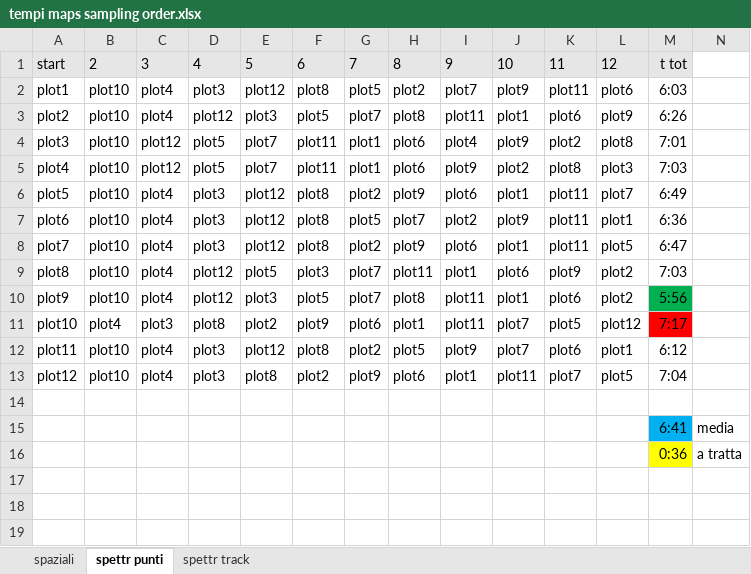
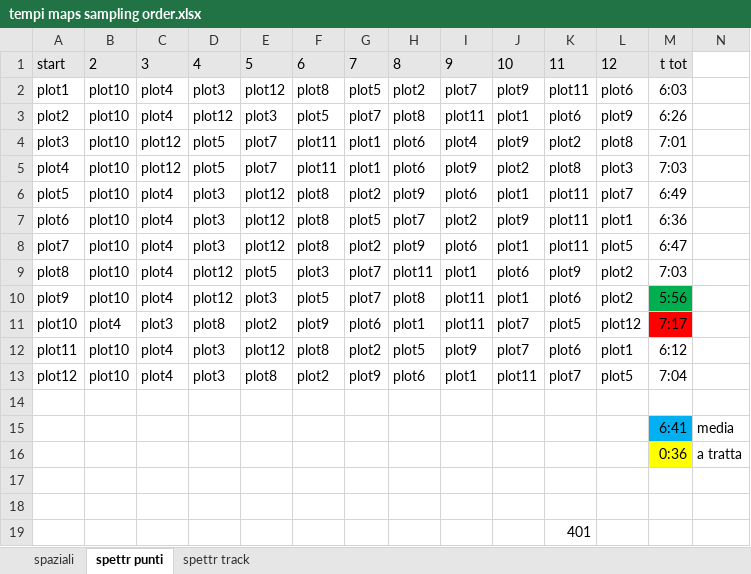
Before and after one commit to interacquas/Optmised-sampling, an Excel workbook: tempi maps sampling order.xlsx, sheet spettr punti, drawn as a sheet; values as stored, in another font and other column widths than the file's, no borders; the diff names each change by its address in the sheet, - before the commit and + after, or states it on an @@ line.

```diff
--- a/tempi maps sampling order.xlsx (sheet spettr punti)
+++ b/tempi maps sampling order.xlsx (sheet spettr punti)
+row 17: (empty)
+row 18: (empty)
+row 19:  |  |  |  |  |  |  |  |  |  | 401
```
Also changed, not shown: sheet spaziali, tempi-raggiungimento.xlsx.
